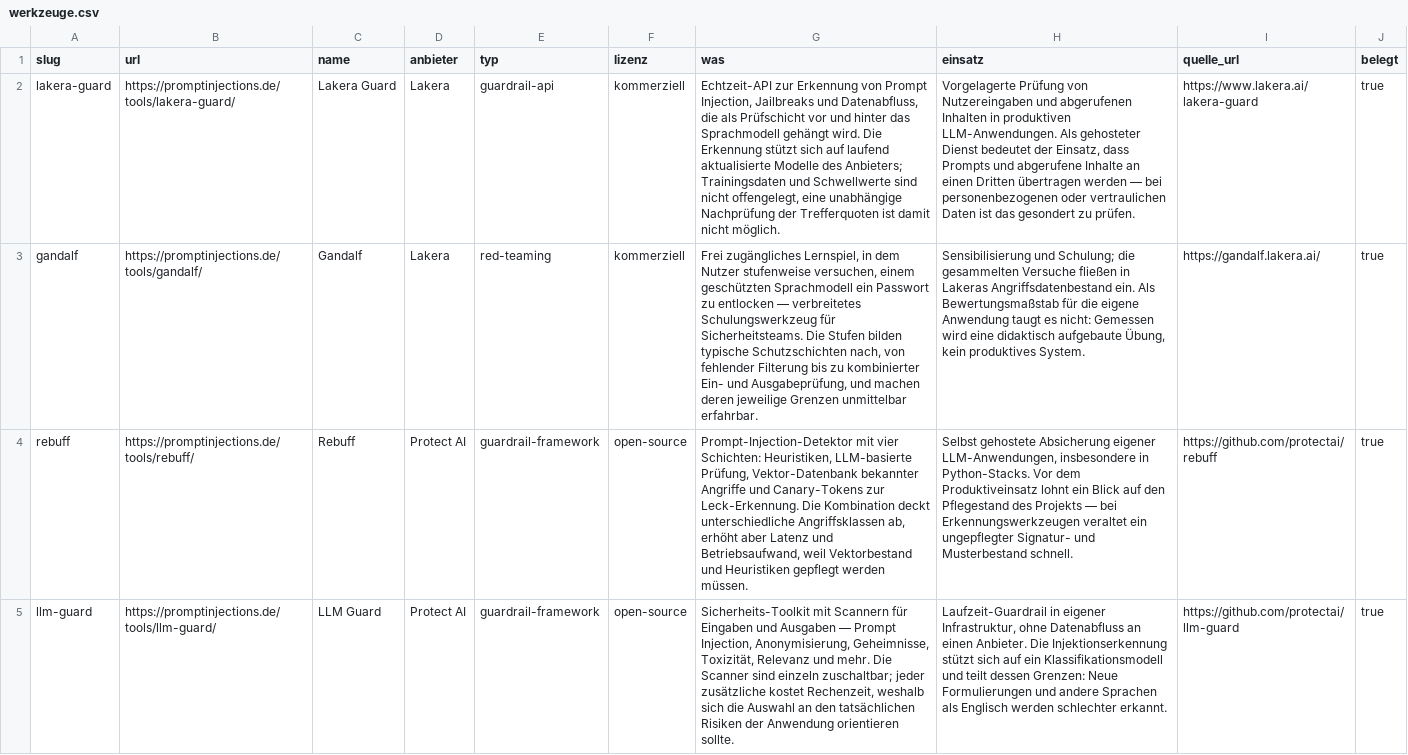
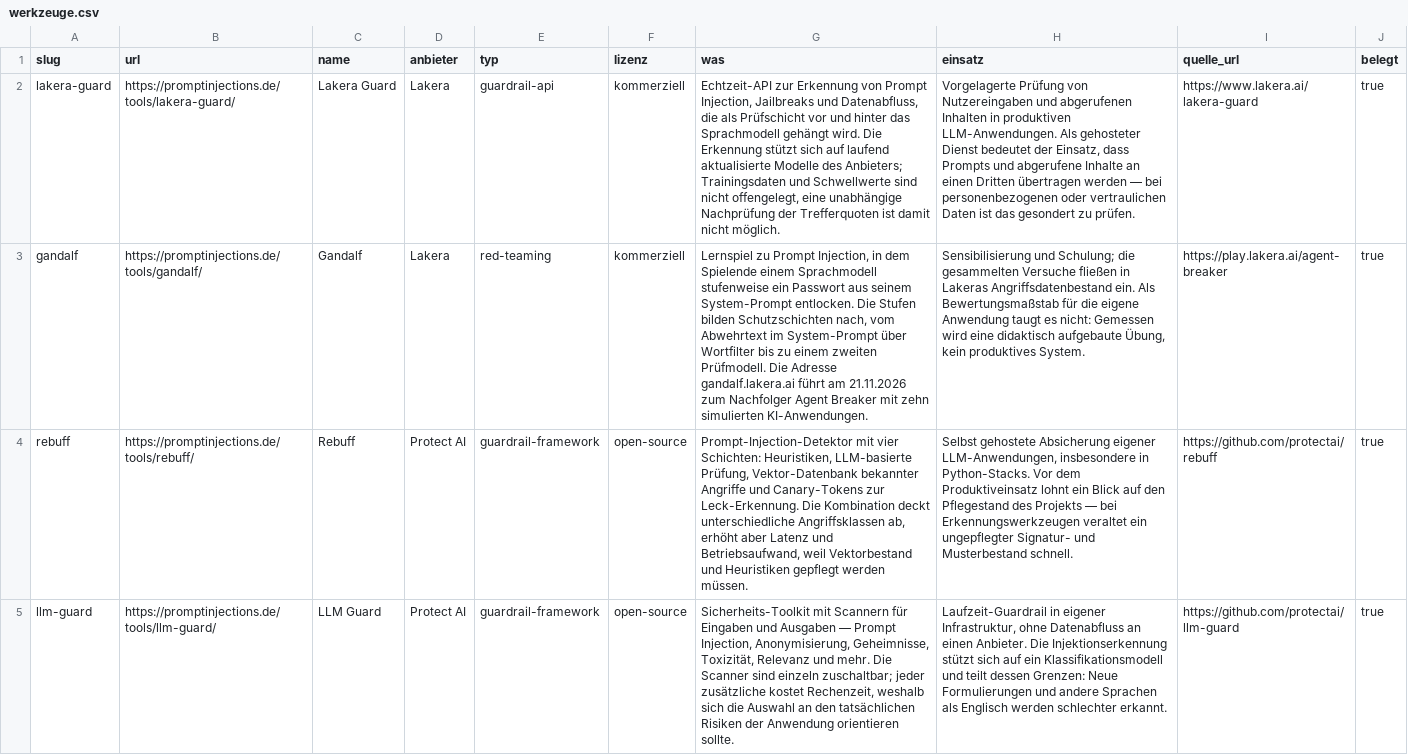
Before and after one commit to koeseo/promptinjections-dataset, a CSV file: csv/werkzeuge.csv, drawn as a sheet; only a part is shown; the diff names each change by its address in the sheet, - before the commit and + after, or states it on an @@ line.

```diff
--- a/csv/werkzeuge.csv
+++ b/csv/werkzeuge.csv
-G3 (was): Frei zugängliches Lernspiel, in dem Nutzer stufenweise versuchen, einem geschützten Sprachmodell ein Passwort zu entlocken — verbreitetes Schulungswerkzeug für Sicherheitsteams. Die Stufen bilden typische Schutzschichten nach, von fehlender Filterung bis zu kombinierter Ein- und Ausgabeprüfung, und machen deren jeweilige Grenzen unmittelbar erfahrbar.
+G3 (was): Lernspiel zu Prompt Injection, in dem Spielende einem Sprachmodell stufenweise ein Passwort aus seinem System-Prompt entlocken. Die Stufen bilden Schutzschichten nach, vom Abwehrtext im System-Prompt über Wortfilter bis zu einem zweiten Prüfmodell. Die Adresse gandalf.lakera.ai führt am 21.11.2026 zum Nachfolger Agent Breaker mit zehn simulierten KI-Anwendungen.
-I3 (quelle_url): https://gandalf.lakera.ai/
+I3 (quelle_url): https://play.lakera.ai/agent-breaker
```
Also changed, not shown: csv/glossar.csv, csv/owasp-llm-top10.csv, 14 other files.
